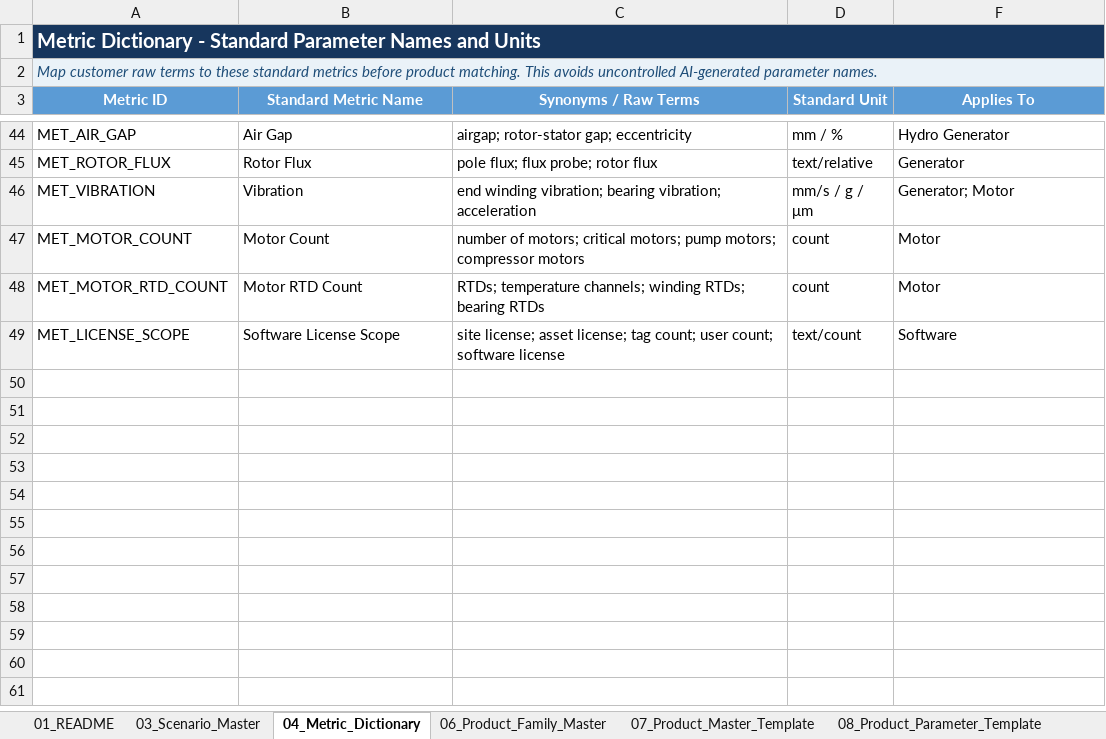
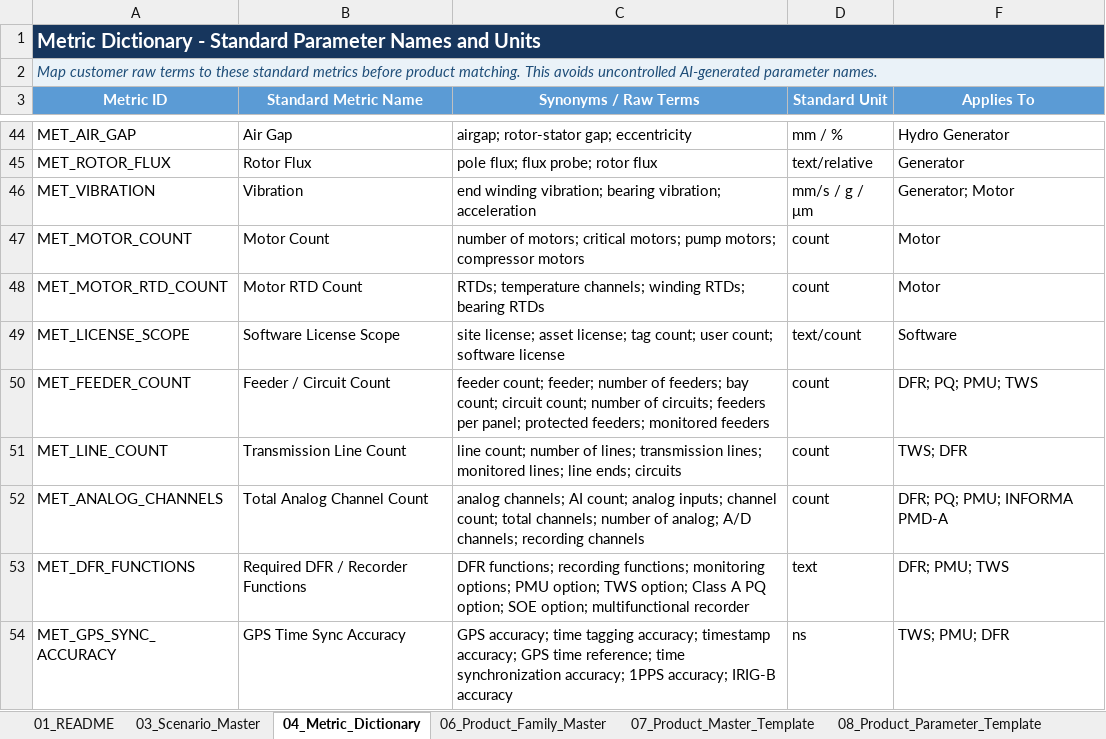
Before and after one commit to kevinqy001/Qualitrol-Quoting-Automation, an Excel workbook: Qualitrol_BOQ_Matching_Data_Package.xlsx, sheet 04_Metric_Dictionary, drawn as a sheet; only a part is shown, gaps mark what is left out; values as stored, in another font and other column widths than the file's, no borders; table styles not drawn; the diff names each change by its address in the sheet, - before the commit and + after, or states it on an @@ line.

```diff
--- a/Qualitrol_BOQ_Matching_Data_Package.xlsx (sheet 04_Metric_Dictionary)
+++ b/Qualitrol_BOQ_Matching_Data_Package.xlsx (sheet 04_Metric_Dictionary)
+row 50: MET_FEEDER_COUNT | Feeder / Circuit Count | feeder count; feeder; number of feeders; bay count; circuit count; number of circuits; feeders per panel; protected feeders; monitored feeders | count | DFR; PQ; PMU; TWS
+row 51: MET_LINE_COUNT | Transmission Line Count | line count; number of lines; transmission lines; monitored lines; line ends; circuits | count | TWS; DFR
+row 52: MET_ANALOG_CHANNELS | Total Analog Channel Count | analog channels; AI count; analog inputs; channel count; total channels; number of analog; A/D channels; recording channels | count | DFR; PQ; PMU; INFORMA PMD-A
+row 53: MET_DFR_FUNCTIONS | Required DFR / Recorder Functions | DFR functions; recording functions; monitoring options; PMU option; TWS option; Class A PQ option; SOE option; multifunctional recorder | text | DFR; PMU; TWS
+row 54: MET_GPS_SYNC_ACCURACY | GPS Time Sync Accuracy | GPS accuracy; time tagging accuracy; timestamp accuracy; GPS time reference; time synchronization accuracy; 1PPS accuracy; IRIG-B accuracy | ns | TWS; PMU; DFR
```
Also changed, not shown: sheet 08_Product_Parameter_Template, sheet 07_Product_Master_Template, sheet 03_Scenario_Master, sheet 06_Product_Family_Master, hidden cells, 21 other files.
